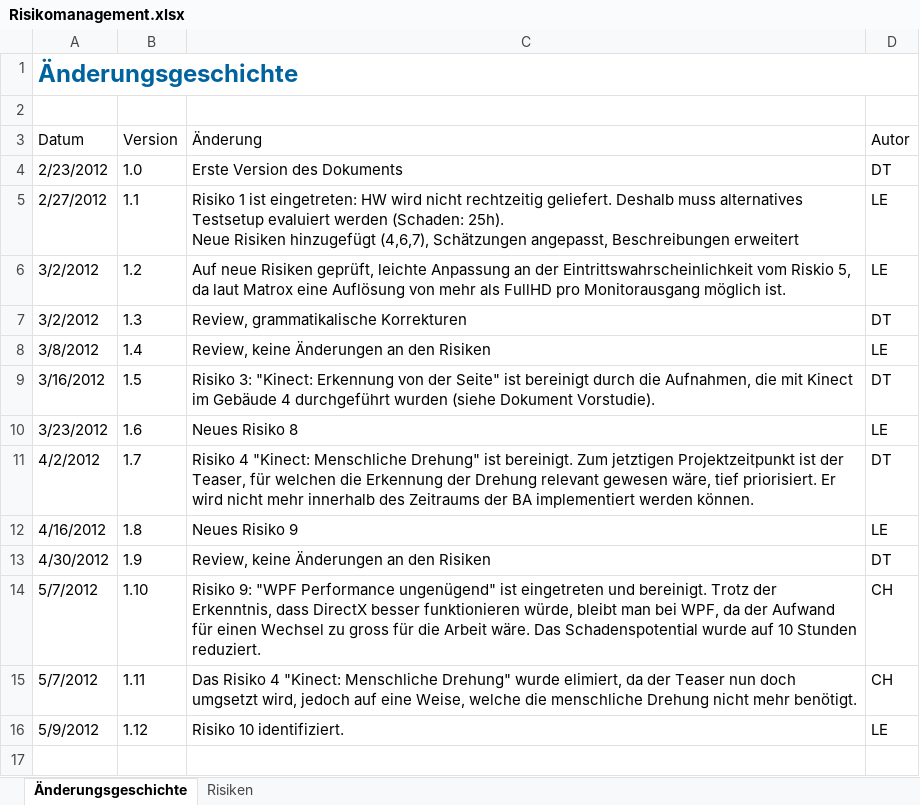
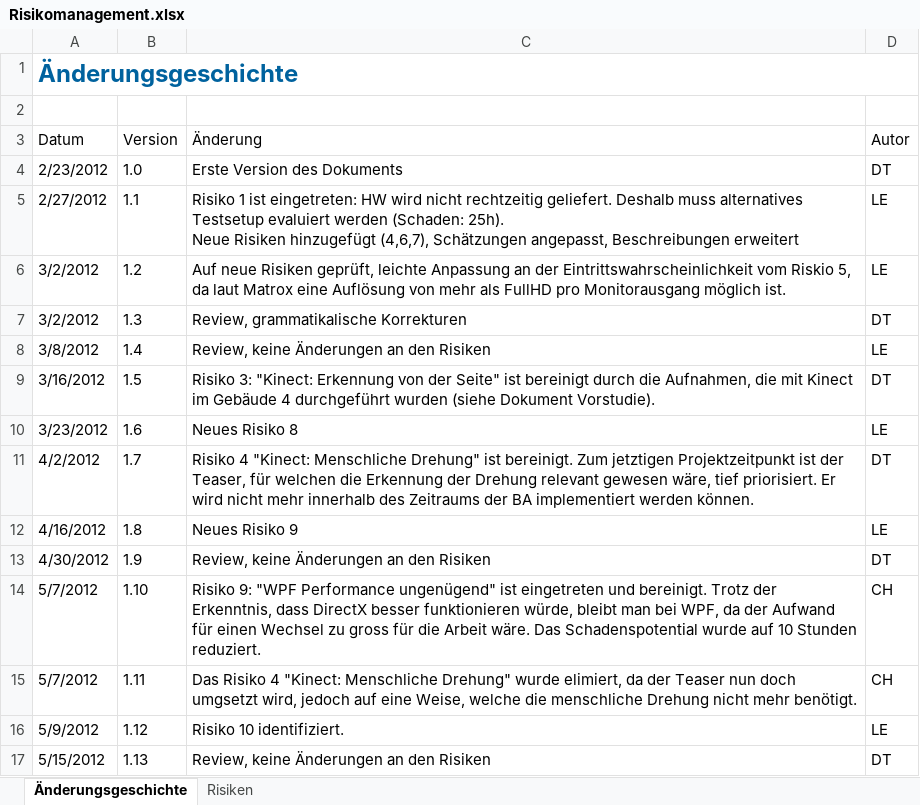
Before and after one commit to lukaselmer/hsr-bachelor-thesis-videowall, an Excel workbook: doc/Bericht/05_Technischer Bericht/02_Projektmanagement/Risikomanagement.xlsx, sheet Änderungsgeschichte, drawn as a sheet; values as stored, in another font and other column widths than the file's, no borders; table styles not drawn; the diff names each change by its address in the sheet, - before the commit and + after, or states it on an @@ line.

Commit message:
refs #709
Former-commit-id: 801fdc658acb5e44321eb222cf9d1b2e3524939c

```diff
--- a/doc/Bericht/05_Technischer Bericht/02_Projektmanagement/Risikomanagement.xlsx (sheet Änderungsgeschichte)
+++ b/doc/Bericht/05_Technischer Bericht/02_Projektmanagement/Risikomanagement.xlsx (sheet Änderungsgeschichte)
+row 17: 5/15/2012 | 1.13 | Review, keine Änderungen an den Risiken | DT
```
